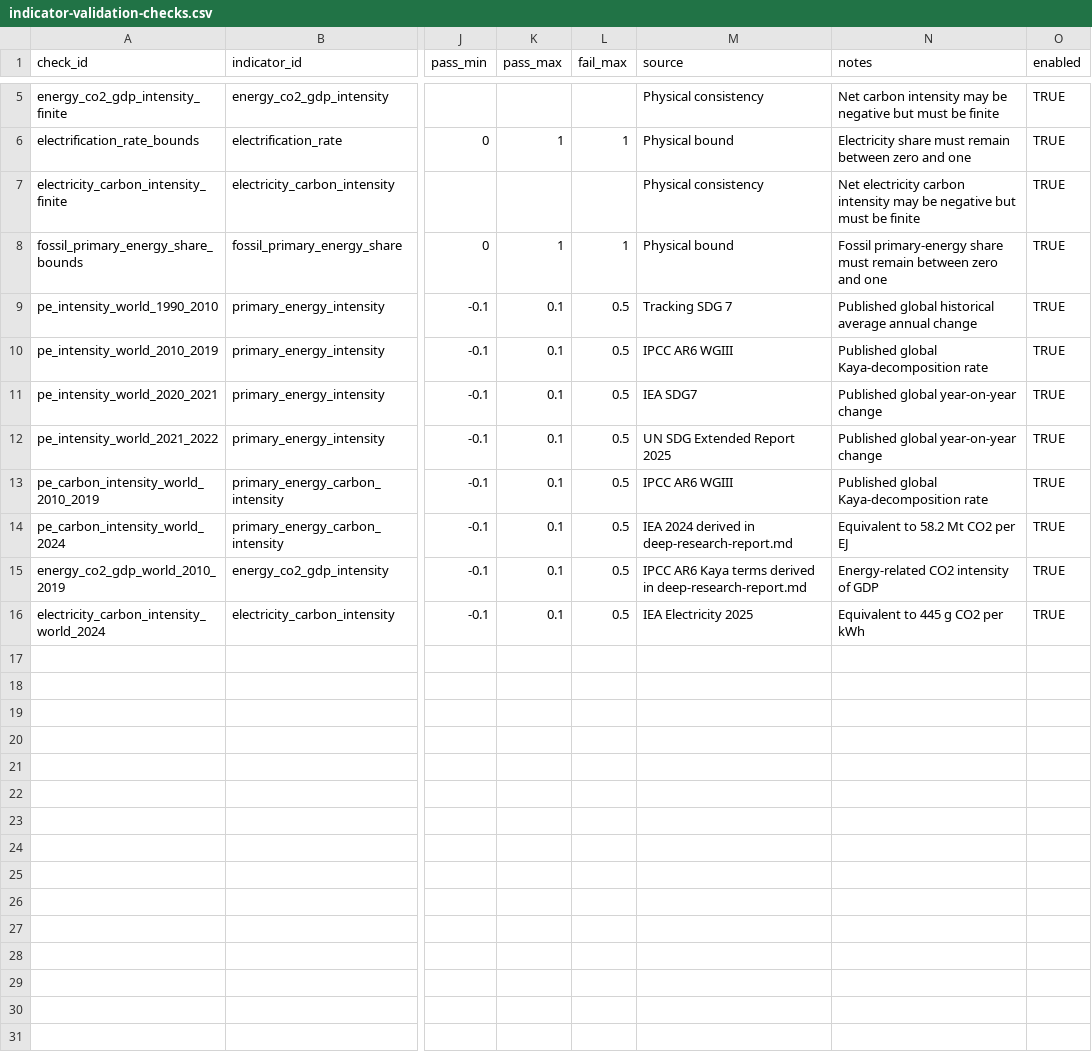
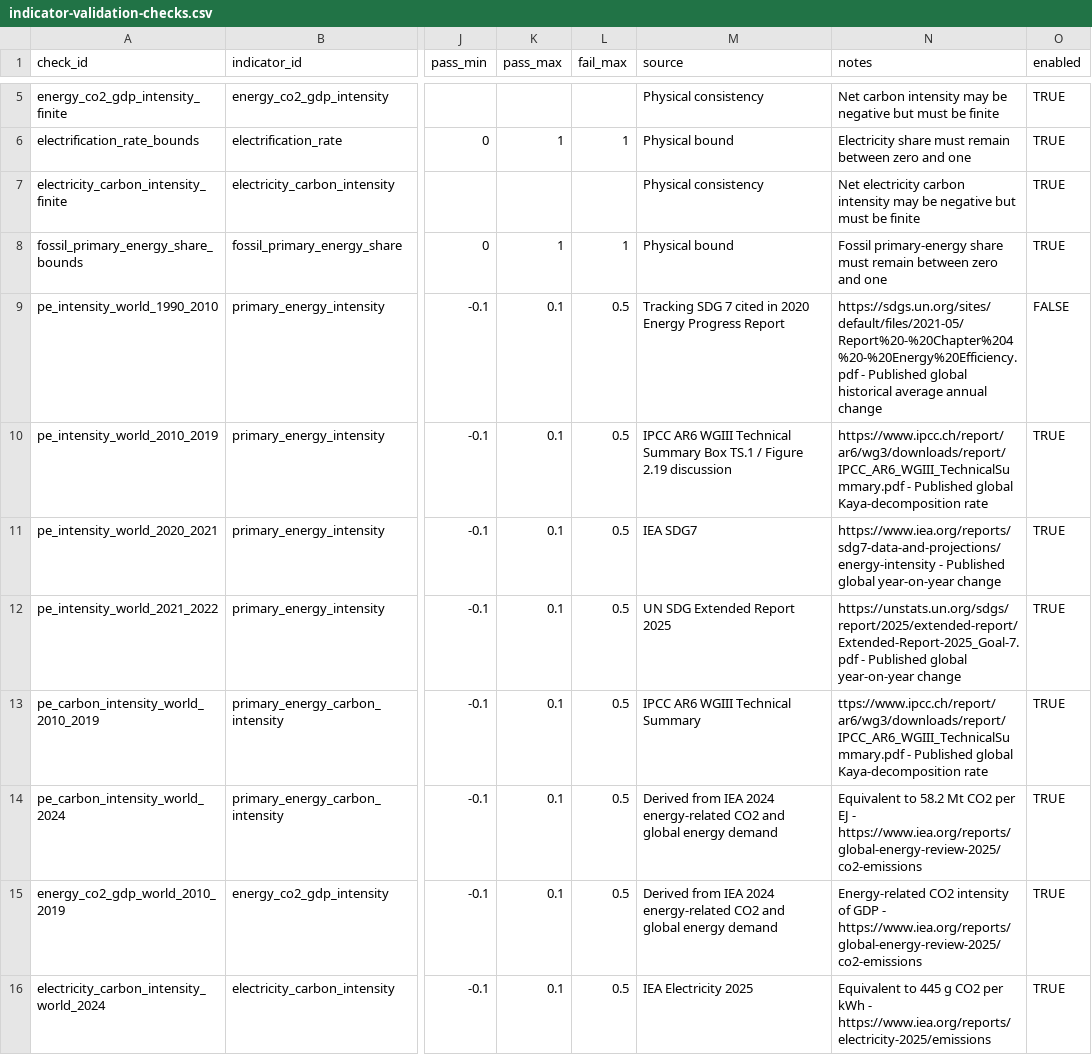
Before and after one commit to e3modelling/postprom, a CSV file: inst/extdata/indicator-validation-checks.csv, drawn as a sheet; only a part is shown, gaps mark what is left out; the diff names each change by its address in the sheet, - before the commit and + after, or states it on an @@ line.

Commit message:
Enhance validation checks and documentation for indicators, ensuring proper evaluation and reporting of benchmarks.

```diff
--- a/inst/extdata/indicator-validation-checks.csv
+++ b/inst/extdata/indicator-validation-checks.csv
-M9 (source): Tracking SDG 7
+M9 (source): Tracking SDG 7 cited in 2020 Energy Progress Report
-N9 (notes): Published global…
+N9 (notes): https://sdgs.un.org/sites/default/files/2021-05/Report%20-%20Chapter%204%20-%20Energy%20Efficiency.pdf - Published global…
-O9 (enabled): TRUE
+O9 (enabled): FALSE
-M10 (source): IPCC AR6 WGIII
+M10 (source): IPCC AR6 WGIII Technical Summary Box TS.1 / Figure 2.19 discussion
-N10 (notes): Published global…
+N10 (notes): https://www.ipcc.ch/report/ar6/wg3/downloads/report/IPCC_AR6_WGIII_TechnicalSummary.pdf - Published global…
-N11 (notes): Published global…
+N11 (notes): https://www.iea.org/reports/sdg7-data-and-projections/energy-intensity - Published global…
-N12 (notes): Published global…
+N12 (notes): https://unstats.un.org/sdgs/report/2025/extended-report/Extended-Report-2025_Goal-7.pdf - Published global…
-M13 (source): IPCC AR6 WGIII
+M13 (source): IPCC AR6 WGIII Technical Summary
-N13 (notes): Published global…
+N13 (notes): ttps://www.ipcc.ch/report/ar6/wg3/downloads/report/IPCC_AR6_WGIII_TechnicalSummary.pdf - Published global…
-M14 (source): IEA 2024 derived in deep-research-report.md
+M14 (source): Derived from IEA 2024 energy-related CO2 and global energy demand
-N14 (notes): …per EJ
+N14 (notes): …per EJ - https://www.iea.org/reports/global-energy-review-2025/co2-emissions
-M15 (source): IPCC AR6 Kaya terms derived in deep-research-report.md
+M15 (source): Derived from IEA 2024 energy-related CO2 and global energy demand
-N15 (notes): …of GDP
+N15 (notes): …of GDP - https://www.iea.org/reports/global-energy-review-2025/co2-emissions
-N16 (notes): …per kWh
+N16 (notes): …per kWh - https://www.iea.org/reports/electricity-2025/emissions
```
Also changed, not shown: 3 other files.
